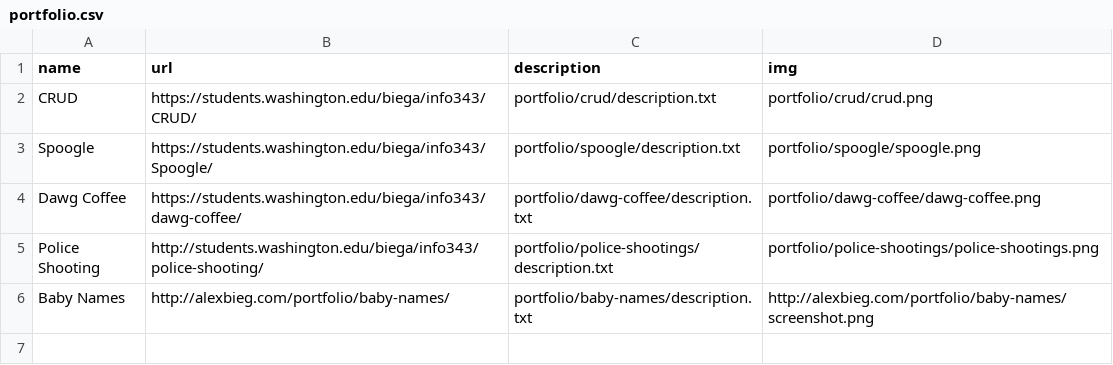
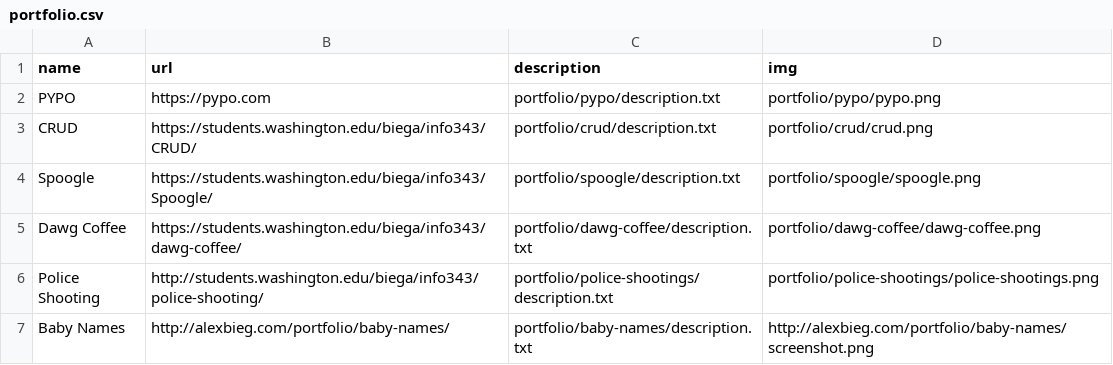
Before and after one commit to AlexBieg/personal-site, a CSV file: portfolio/portfolio.csv, drawn as a sheet; the diff names each change by its address in the sheet, - before the commit and + after, or states it on an @@ line.

```diff
--- a/portfolio/portfolio.csv
+++ b/portfolio/portfolio.csv
+row 2: PYPO | https://pypo.com | portfolio/pypo/description.txt | portfolio/pypo/pypo.png
```
Also changed, not shown: 2 other files.
